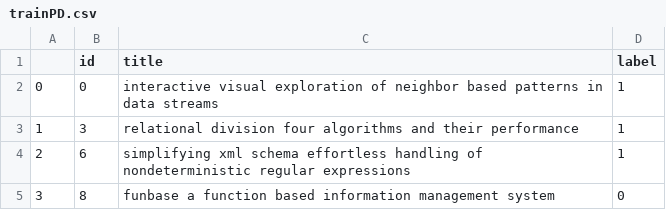
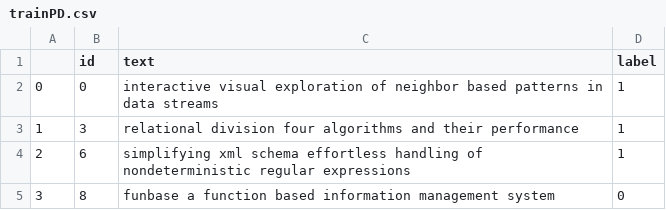
Before and after one commit to jonathanelbaze/DeepLearning-Homework2, a CSV file: trainPD.csv, drawn as a sheet; only a part is shown.

```diff
--- a/trainPD.csv
+++ b/trainPD.csv
@@ -1,2 +1,2 @@
-,id,title,label
+,id,text,label
 0,0,interactive visual exploration of neighbor based patterns in data streams,1
```
Also changed, not shown: 3 other files.
